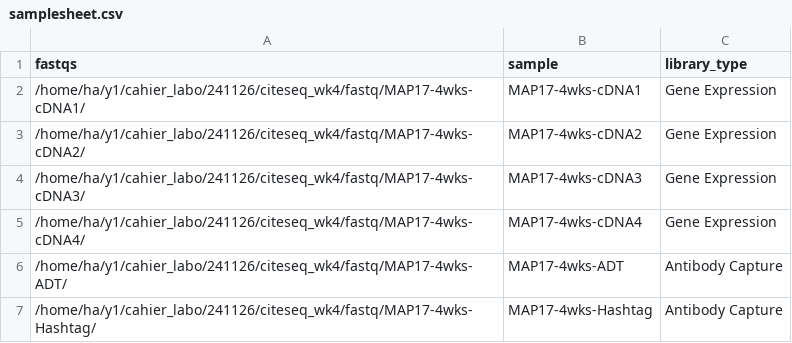
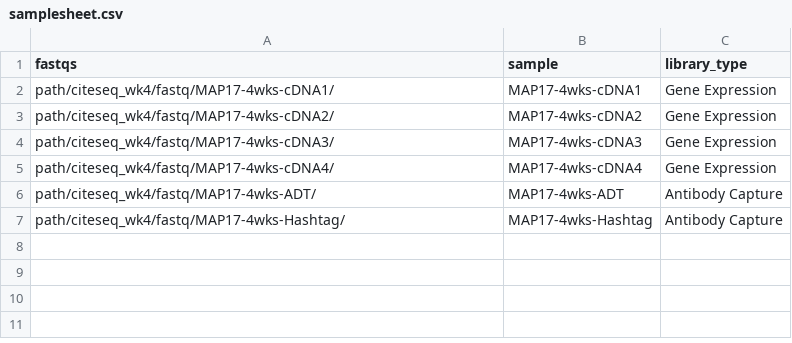
Before and after one commit to hatrinht72/CITEseq_analysis, a CSV file: 2_Primary_Analysis/samplesheet.csv, drawn as a sheet.

Commit message:
Update samplesheet.csv

```diff
--- a/2_Primary_Analysis/samplesheet.csv
+++ b/2_Primary_Analysis/samplesheet.csv
@@ -1,7 +1,7 @@
 fastqs,sample,library_type
-/home/ha/y1/cahier_labo/241126/citeseq_wk4/fastq/MAP17-4wks-cDNA1/,MAP17-4wks-cDNA1,Gene Expression
-/home/ha/y1/cahier_labo/241126/citeseq_wk4/fastq/MAP17-4wks-cDNA2/,MAP17-4wks-cDNA2,Gene Expression
-/home/ha/y1/cahier_labo/241126/citeseq_wk4/fastq/MAP17-4wks-cDNA3/,MAP17-4wks-cDNA3,Gene Expression
-/home/ha/y1/cahier_labo/241126/citeseq_wk4/fastq/MAP17-4wks-cDNA4/,MAP17-4wks-cDNA4,Gene Expression
-/home/ha/y1/cahier_labo/241126/citeseq_wk4/fastq/MAP17-4wks-ADT/,MAP17-4wks-ADT,Antibody Capture
-/home/ha/y1/cahier_labo/241126/citeseq_wk4/fastq/MAP17-4wks-Hashtag/,MAP17-4wks-Hashtag,Antibody Capture
+path/citeseq_wk4/fastq/MAP17-4wks-cDNA1/,MAP17-4wks-cDNA1,Gene Expression
+path/citeseq_wk4/fastq/MAP17-4wks-cDNA2/,MAP17-4wks-cDNA2,Gene Expression
+path/citeseq_wk4/fastq/MAP17-4wks-cDNA3/,MAP17-4wks-cDNA3,Gene Expression
+path/citeseq_wk4/fastq/MAP17-4wks-cDNA4/,MAP17-4wks-cDNA4,Gene Expression
+path/citeseq_wk4/fastq/MAP17-4wks-ADT/,MAP17-4wks-ADT,Antibody Capture
+path/citeseq_wk4/fastq/MAP17-4wks-Hashtag/,MAP17-4wks-Hashtag,Antibody Capture
```
